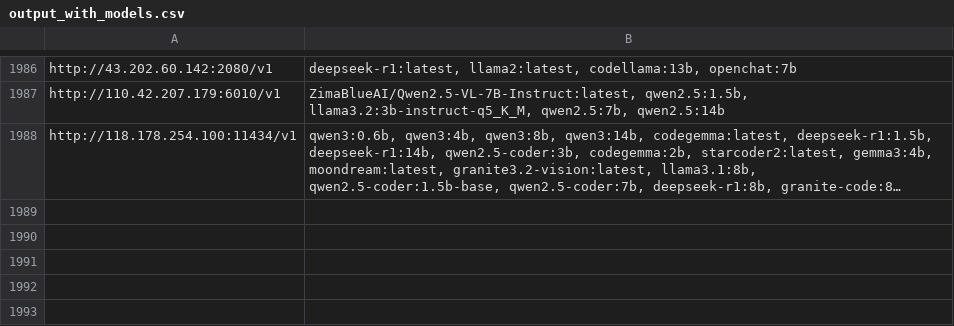
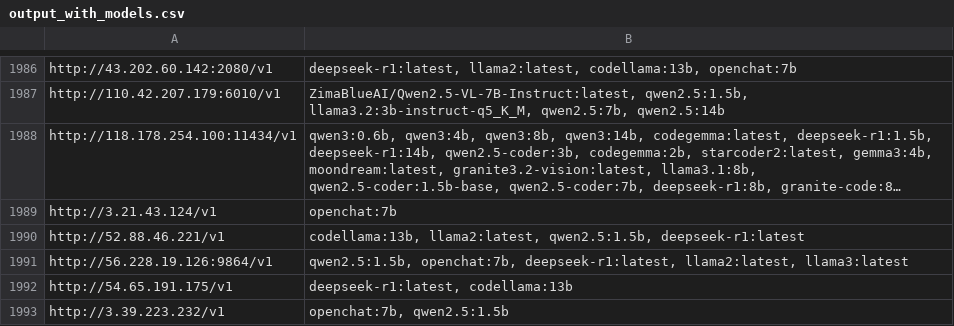
Before and after one commit to happyshua/ollamalist, a CSV file: output_with_models.csv, drawn as a sheet; only a part is shown, gaps mark what is left out; long unchanged cells end in …; the diff names each change by its address in the sheet, - before the commit and + after, or states it on an @@ line.

```diff
--- a/output_with_models.csv
+++ b/output_with_models.csv
+row 1989: http://3.21.43.124/v1 | openchat:7b
+row 1990: http://52.88.46.221/v1 | codellama:13b, llama2:latest, qwen2.5:1.5b, deepseek-r1:latest
+row 1991: http://56.228.19.126:9864/v1 | qwen2.5:1.5b, openchat:7b, deepseek-r1:latest, llama2:latest, llama3:latest
+row 1992: http://54.65.191.175/v1 | deepseek-r1:latest, codellama:13b
+row 1993: http://3.39.223.232/v1 | openchat:7b, qwen2.5:1.5b
```
